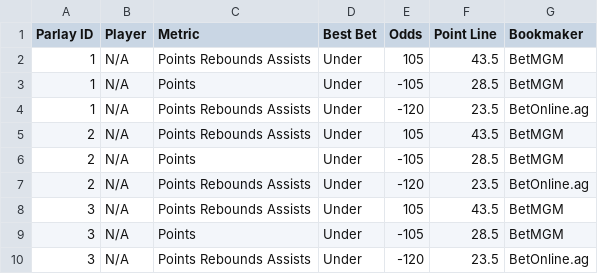
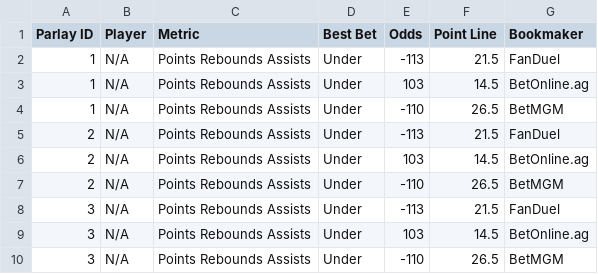
Before and after one commit to ajayiagbebaku/ProjectionDashboard, a CSV file: nba_player_parlays.csv, drawn as a sheet; only a part is shown; the diff covers the shown part only.

```diff
--- a/nba_player_parlays.csv
+++ b/nba_player_parlays.csv
@@ -1,10 +1,10 @@
 Parlay ID,Player,Metric,Best Bet,Odds,Point Line,Bookmaker
-1,N/A,Points Rebounds Assists,Under,105,43.5,BetMGM
-1,N/A,Points,Under,-105,28.5,BetMGM
-1,N/A,Points Rebounds Assists,Under,-120,23.5,BetOnline.ag
-2,N/A,Points Rebounds Assists,Under,105,43.5,BetMGM
-2,N/A,Points,Under,-105,28.5,BetMGM
-2,N/A,Points Rebounds Assists,Under,-120,23.5,BetOnline.ag
-3,N/A,Points Rebounds Assists,Under,105,43.5,BetMGM
-3,N/A,Points,Under,-105,28.5,BetMGM
-3,N/A,Points Rebounds Assists,Under,-120,23.5,BetOnline.ag
+1,N/A,Points Rebounds Assists,Under,-113,21.5,FanDuel
+1,N/A,Points Rebounds Assists,Under,103,14.5,BetOnline.ag
+1,N/A,Points Rebounds Assists,Under,-110,26.5,BetMGM
+2,N/A,Points Rebounds Assists,Under,-113,21.5,FanDuel
+2,N/A,Points Rebounds Assists,Under,103,14.5,BetOnline.ag
+2,N/A,Points Rebounds Assists,Under,-110,26.5,BetMGM
+3,N/A,Points Rebounds Assists,Under,-113,21.5,FanDuel
+3,N/A,Points Rebounds Assists,Under,103,14.5,BetOnline.ag
+3,N/A,Points Rebounds Assists,Under,-110,26.5,BetMGM
```
Also changed, not shown: 20 edited cells elsewhere in this file, nba_player_best_ev_projections.csv.
